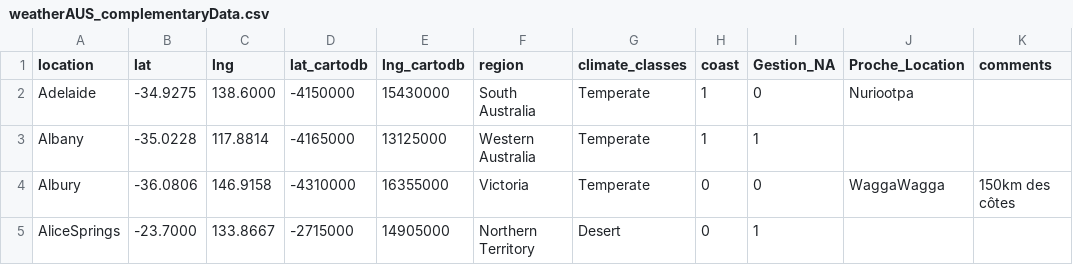
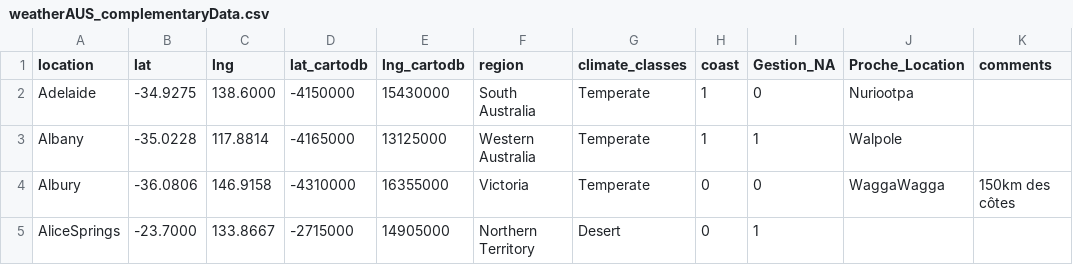
Before and after one commit to Sebastien-Helary/Meteo-Project-Team-Workspace, a CSV file: weatherAUS_complementaryData.csv, drawn as a sheet; only a part is shown.

Commit message:
Add files via upload

```diff
--- a/weatherAUS_complementaryData.csv
+++ b/weatherAUS_complementaryData.csv
@@ -2,3 +2,3 @@ location;lat;lng;lat_cartodb;lng_cartodb;region;climate_classes;coast;Gestion_NA
 Adelaide;-34.9275;138.6000;-4150000;15430000;South Australia;Temperate;1;0;Nuriootpa;
-Albany;-35.0228;117.8814;-4165000;13125000;Western Australia;Temperate;1;1;;
+Albany;-35.0228;117.8814;-4165000;13125000;Western Australia;Temperate;1;1;Walpole;
 Albury;-36.0806;146.9158;-4310000;16355000;Victoria;Temperate;0;0;WaggaWagga;150km des côtes
```
